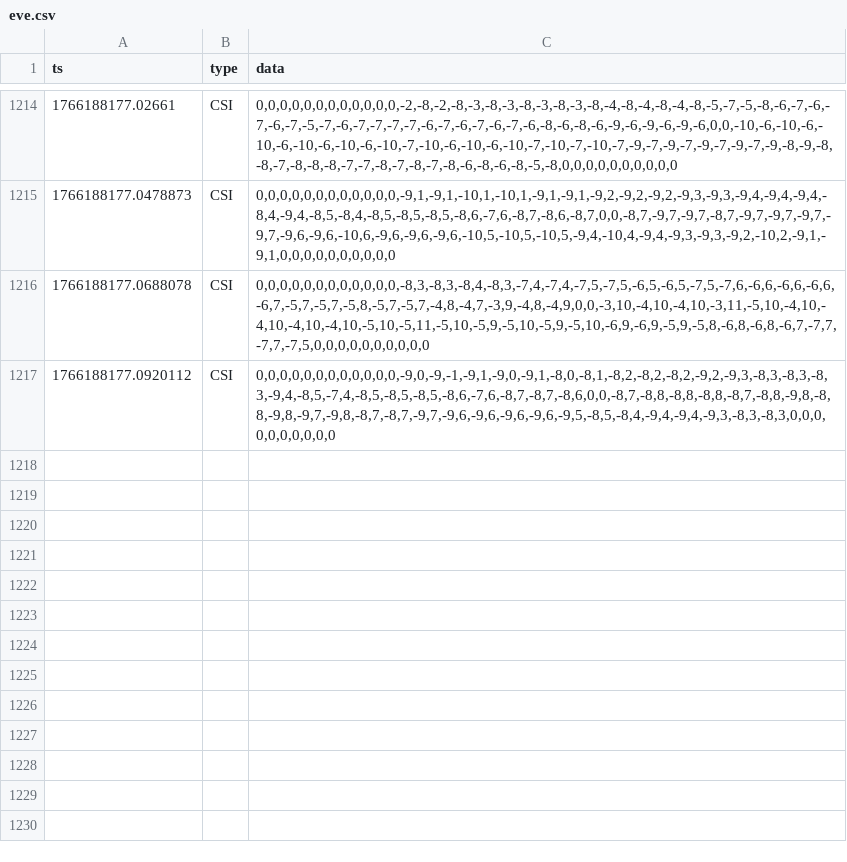
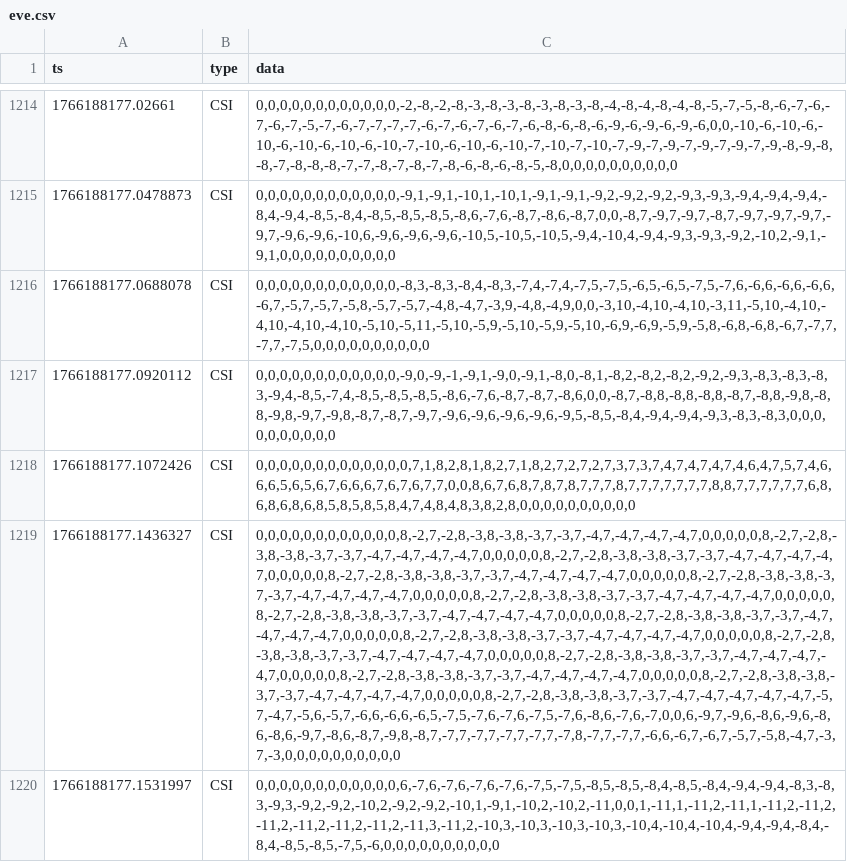
Before and after one commit to IlyaID/Project_Info_Security, a CSV file: software_lite/eve.csv, drawn as a sheet; only a part is shown, gaps mark what is left out; the diff names each change by its address in the sheet, - before the commit and + after, or states it on an @@ line.

```diff
--- a/software_lite/eve.csv
+++ b/software_lite/eve.csv
+row 1218: 1766188177.1072426 | CSI | 0,0,0,0,0,0,0,0,0,0,0,0,0,7,1,8,2,8,1,8,2,7,1,8,2,7,2,7,2,7,3,7,3,7,4,7,4,7,4,7,4,6,4,7,5,7,4,6,6,6,5,6,5,6,7,6,6,6,7,6,7,6,7,7,0,0,8,6,7,6,8,7,8,7,8,7,7,7,8,7,7,7,7,7,7,7,8,8,7,7,7,7,7,7,6,8,6,8,6,8,6,8,5,8,5,8,5,8,4,7,4,8,4,8,3,8,2,8,0,0,0,0,0,0,0,0,0,0
+row 1219: 1766188177.1436327 | CSI | 0,0,0,0,0,0,0,0,0,0,0,0,8,-2,7,-2,8,-3,8,-3,8,-3,7,-3,7,-4,7,-4,7,-4,7,-4,7,0,0,0,0,0,8,-2,7,-2,8,-3,8,-3,8,-3,7,-3,7,-4,7,-4,7,-4,7,-4,7,0,0,0,0,0,8,-2,7,-2,8,-3,8,-3,8,-3,7,-3,7,-4,7,-4,7,-4,7,-4,7,0,0,0,0,0,8,-2,7,-2,8,-3,8,-3,8,-3,7,-3,7,-4,7,-4,7,-4,7,-4,7,0,0,0,0,0,8,-2,7,-2,8,-3,8,-3,8,-3,7,-3,7,-4,7,-4,7,-4,7,-4,7,0,0,0,0,0,8,-2,7,-2,8,-3,8,-3,8,-3,7,-3,7,-4,7,-4,7,-4,7,-4,7,0,0,0,0,0,8,-2,7,-2,8,-3,8,-3,8,-3,7,-3,7,-4,7,-4,7,-4,7,-4,7,0,0,0,0,0,8,-2,7,-2,8,-3,8,-3,8,-3,7,-3,7,-4,7,-4,7,-4,7,-4,7,0,0,0,0,0,8,-2,7,-2,8,-3,8,-3,8,-3,7,-3,7,-4,7,-4,7,-4,7,-4,7,0,0,0,0,0,8,-2,7,-2,8,-3,8,-3,8,-3,7,-3,7,-4,7,-4,7,-4,7,-4,7,0,0,0,0,0,8,-2,7,-2,8,-3,8,-3,8,-3,7,-3,7,-4,7,-4,7,-4,7,-4,7,0,0,0,0,0,8,-2,7,-2,8,-3,8,-3,8,-3,7,-3,7,-4,7,-4,7,-4,7,-4,7,0,0,0,0,0,8,-2,7,-2,8,-3,8,-3,8,-3,7,-3,7,-4,7,-4,7,-4,7,-4,7,0,0,0,0,0,8,-2,7,-2,8,-3,8,-3,8,-3,7,-3,7,-4,7,-4,7,-4,7,-4,7,-4,7,-5,7,-4,7,-5,6,-5,7,-6,6,-6,6,-6,5,-7,5,-7,6,-7,6,-7,5,-7,6,-8,6,-7,6,-7,0,0,6,-9,7,-9,6,-8,6,-9,6,-8,6,-8,6,-9,7,-8,6,-8,7,-9,8,-8,7,-7,7,-7,7,-7,7,-7,7,-7,8,-7,7,-7,7,-6,6,-6,7,-6,7,-5,7,-5,8,-4,7,-3,7,-3,0,0,0,0,0,0,0,0,0,0
+row 1220: 1766188177.1531997 | CSI | 0,0,0,0,0,0,0,0,0,0,0,0,6,-7,6,-7,6,-7,6,-7,6,-7,5,-7,5,-8,5,-8,5,-8,4,-8,5,-8,4,-9,4,-9,4,-8,3,-8,3,-9,3,-9,2,-9,2,-10,2,-9,2,-9,2,-10,1,-9,1,-10,2,-10,2,-11,0,0,1,-11,1,-11,2,-11,1,-11,2,-11,2,-11,2,-11,2,-11,2,-11,2,-11,3,-11,2,-10,3,-10,3,-10,3,-10,3,-10,4,-10,4,-10,4,-9,4,-9,4,-8,4,-8,4,-8,5,-8,5,-7,5,-6,0,0,0,0,0,0,0,0,0,0
```
Also changed, not shown: software_lite/alice.csv, 1 other file.
